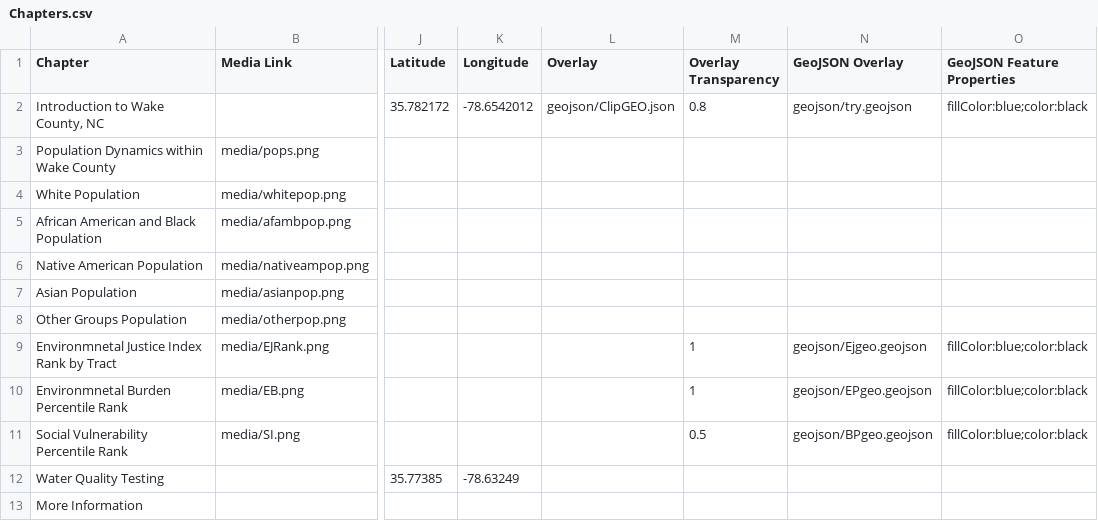
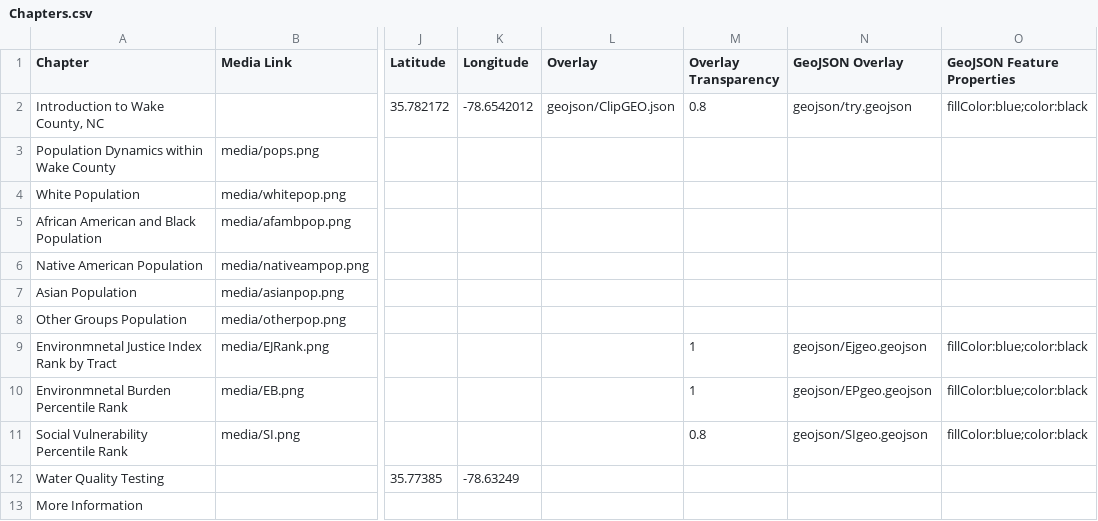
Before and after one commit to cmnottin/Final_Project, a CSV file: csv/Chapters.csv, drawn as a sheet; only a part is shown, gaps mark what is left out; the diff names each change by its address in the sheet, - before the commit and + after, or states it on an @@ line.

```diff
--- a/csv/Chapters.csv
+++ b/csv/Chapters.csv
-M11 (Overlay Transparency): 0.5
+M11 (Overlay Transparency): 0.8
-N11 (GeoJSON Overlay): geojson/BPgeo.geojson
+N11 (GeoJSON Overlay): geojson/SIgeo.geojson
```
Also changed, not shown: 1 other file.
